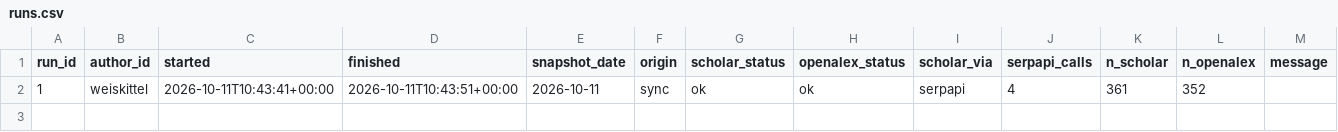
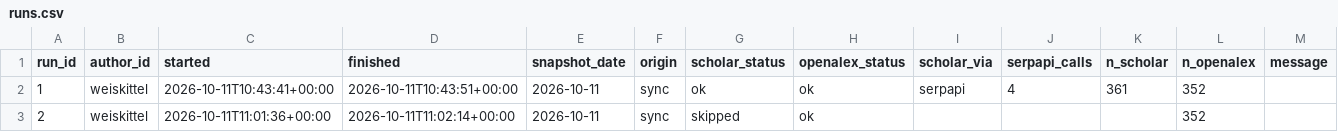
Before and after one commit to holoros/pubtrack, a CSV file: data/runs.csv, drawn as a sheet; the diff names each change by its address in the sheet, - before the commit and + after, or states it on an @@ line.

```diff
--- a/data/runs.csv
+++ b/data/runs.csv
+row 3: 2 | weiskittel | 2026-10-11T11:01:36+00:00 | 2026-10-11T11:02:14+00:00 | 2026-10-11 | sync | skipped | ok |  |  |  | 352
```
Also changed, not shown: data/metrics.csv, data/work_year_counts.csv, 5 other files.
